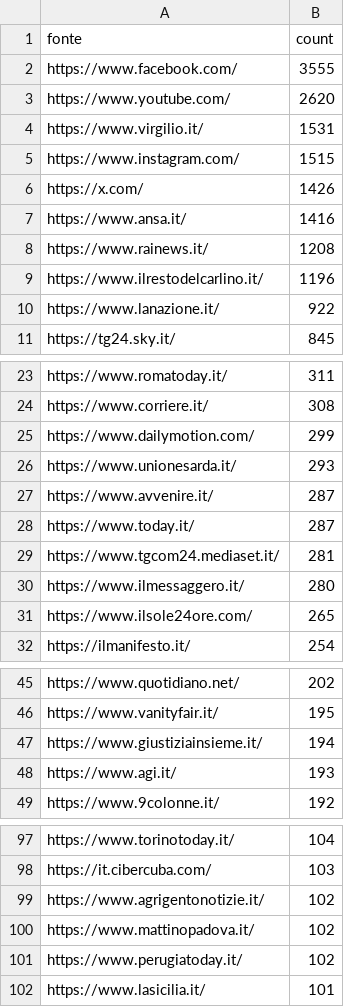
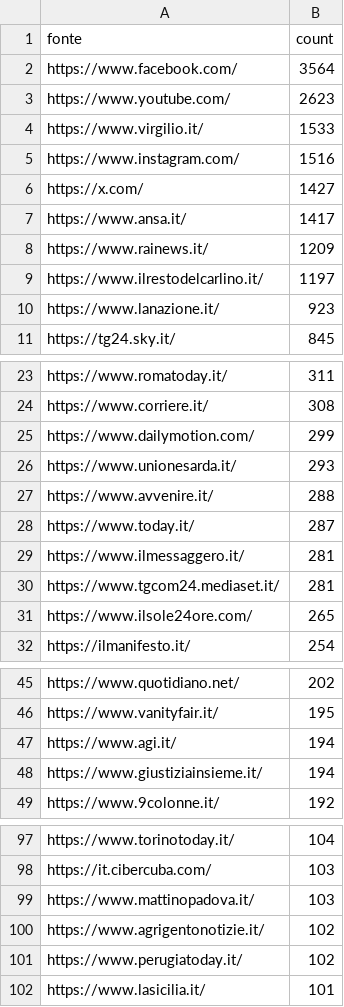
Before and after one commit to ondata/parole_che_uccidono, a CSV file: data/url_summary.csv, drawn as a sheet; only a part is shown, gaps mark what is left out; the diff covers the shown part only.

```diff
--- a/data/url_summary.csv
+++ b/data/url_summary.csv
@@ -1,11 +1,11 @@
 fonte,count
-https://www.facebook.com/,3555
-https://www.youtube.com/,2620
-https://www.virgilio.it/,1531
-https://www.instagram.com/,1515
-https://x.com/,1426
-https://www.ansa.it/,1416
-https://www.rainews.it/,1208
-https://www.ilrestodelcarlino.it/,1196
-https://www.lanazione.it/,922
+https://www.facebook.com/,3564
+https://www.youtube.com/,2623
+https://www.virgilio.it/,1533
+https://www.instagram.com/,1516
+https://x.com/,1427
+https://www.ansa.it/,1417
+https://www.rainews.it/,1209
+https://www.ilrestodelcarlino.it/,1197
+https://www.lanazione.it/,923
 https://tg24.sky.it/,845
@@ -26,6 +26,6 @@ https://www.dailymotion.com/,299
 https://www.unionesarda.it/,293
-https://www.avvenire.it/,287
+https://www.avvenire.it/,288
 https://www.today.it/,287
+https://www.ilmessaggero.it/,281
 https://www.tgcom24.mediaset.it/,281
-https://www.ilmessaggero.it/,280
 https://www.ilsole24ore.com/,265
@@ -46,4 +46,4 @@ https://www.quotidiano.net/,202
 https://www.vanityfair.it/,195
+https://www.agi.it/,194
 https://www.giustiziainsieme.it/,194
-https://www.agi.it/,193
 https://www.9colonne.it/,192
@@ -98,4 +98,4 @@ https://www.torinotoday.it/,104
 https://it.cibercuba.com/,103
+https://www.mattinopadova.it/,103
 https://www.agrigentonotizie.it/,102
-https://www.mattinopadova.it/,102
 https://www.perugiatoday.it/,102
```
Also changed, not shown: 19 added rows, 17 removed rows and 3 edited cells elsewhere in this file, 1 other file.
